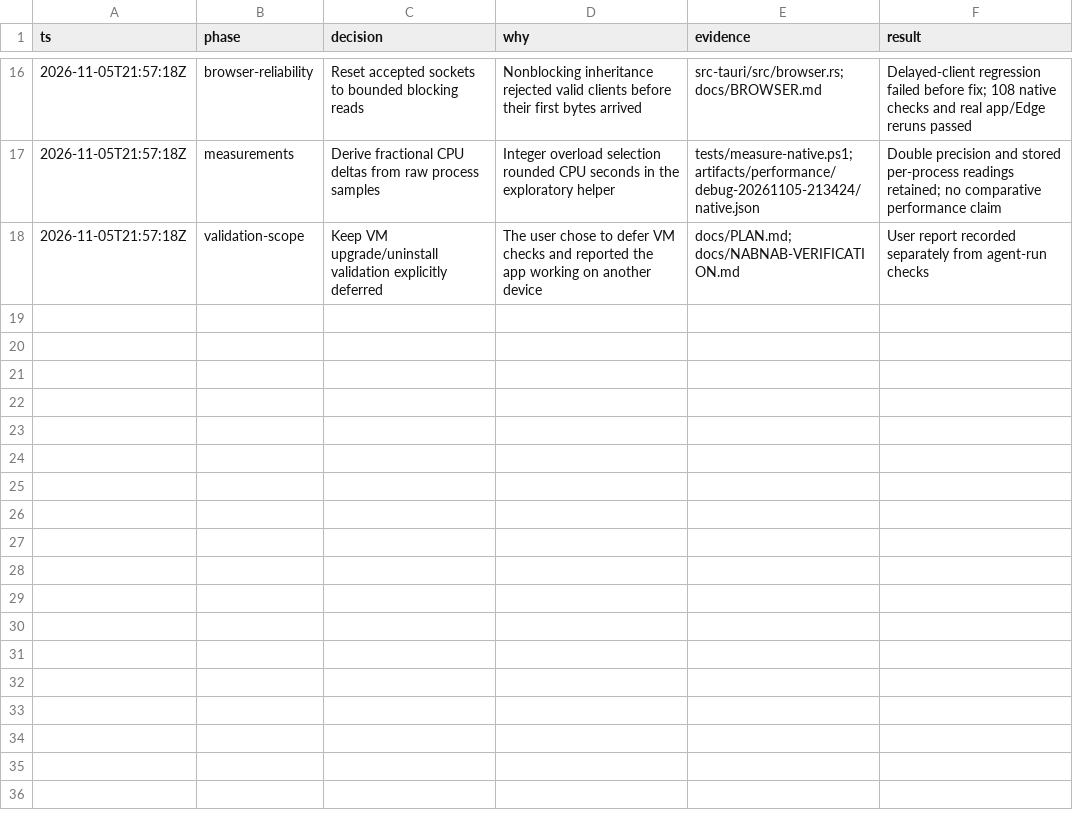
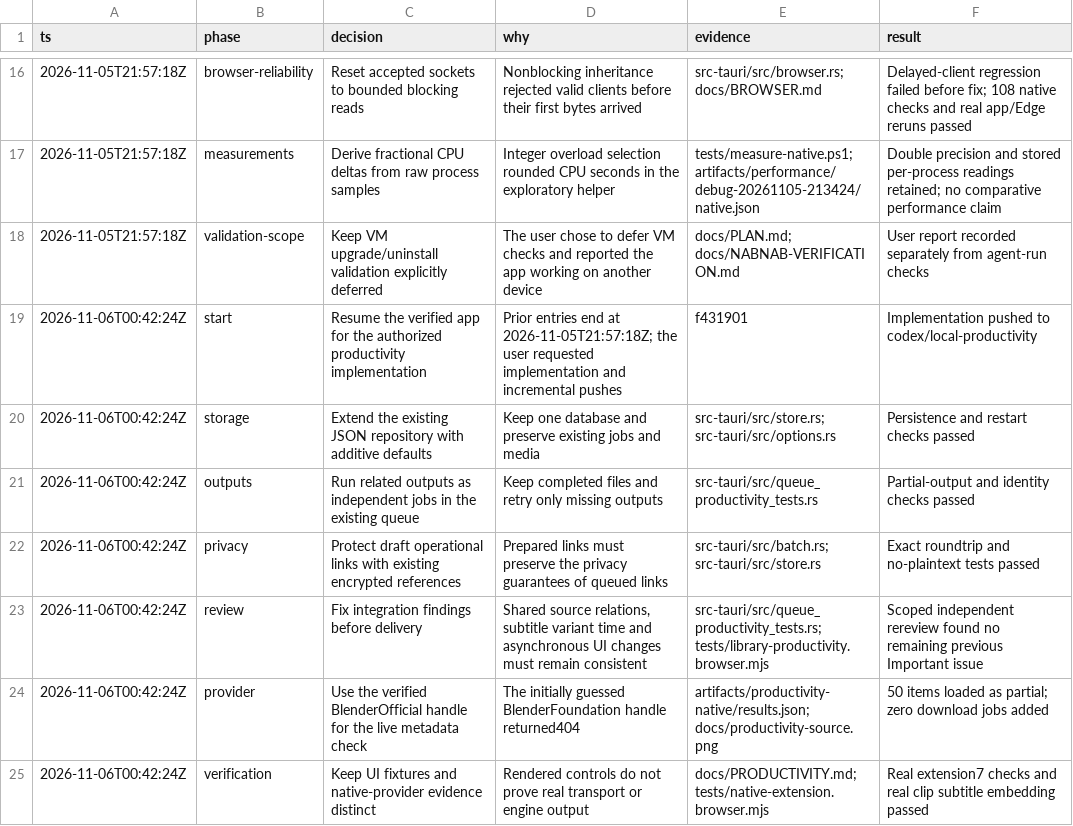
Before and after one commit to Hakaelll/nabnab, a TSV file: docs/decisions.tsv, drawn as a sheet; only a part is shown, gaps mark what is left out; the diff names each change by its address in the sheet, - before the commit and + after, or states it on an @@ line.

Commit message:
Verify productivity workflows

```diff
--- a/docs/decisions.tsv
+++ b/docs/decisions.tsv
+row 19: 2026-11-06T00:42:24Z | start | Resume the verified app for the authorized productivity implementation | Prior entries end at 2026-11-05T21:57:18Z; the user requested implementation and incremental pushes | f431901 | Implementation pushed to codex/local-productivity
+row 20: 2026-11-06T00:42:24Z | storage | Extend the existing JSON repository with additive defaults | Keep one database and preserve existing jobs and media | src-tauri/src/store.rs; src-tauri/src/options.rs | Persistence and restart checks passed
+row 21: 2026-11-06T00:42:24Z | outputs | Run related outputs as independent jobs in the existing queue | Keep completed files and retry only missing outputs | src-tauri/src/queue_productivity_tests.rs | Partial-output and identity checks passed
+row 22: 2026-11-06T00:42:24Z | privacy | Protect draft operational links with existing encrypted references | Prepared links must preserve the privacy guarantees of queued links | src-tauri/src/batch.rs; src-tauri/src/store.rs | Exact roundtrip and no-plaintext tests passed
+row 23: 2026-11-06T00:42:24Z | review | Fix integration findings before delivery | Shared source relations, subtitle variant time and asynchronous UI changes must remain consistent | src-tauri/src/queue_productivity_tests.rs; tests/library-productivity.browser.mjs | Scoped independent rereview found no remaining previous Important issue
+row 24: 2026-11-06T00:42:24Z | provider | Use the verified BlenderOfficial handle for the live metadata check | The initially guessed BlenderFoundation handle returned404 | artifacts/productivity-native/results.json; docs/productivity-source.png | 50 items loaded as partial; zero download jobs added
+row 25: 2026-11-06T00:42:24Z | verification | Keep UI fixtures and native-provider evidence distinct | Rendered controls do not prove real transport or engine output | docs/PRODUCTIVITY.md; tests/native-extension.browser.mjs | Real extension7 checks and real clip subtitle embedding passed
```
Also changed, not shown: 17 other files.
